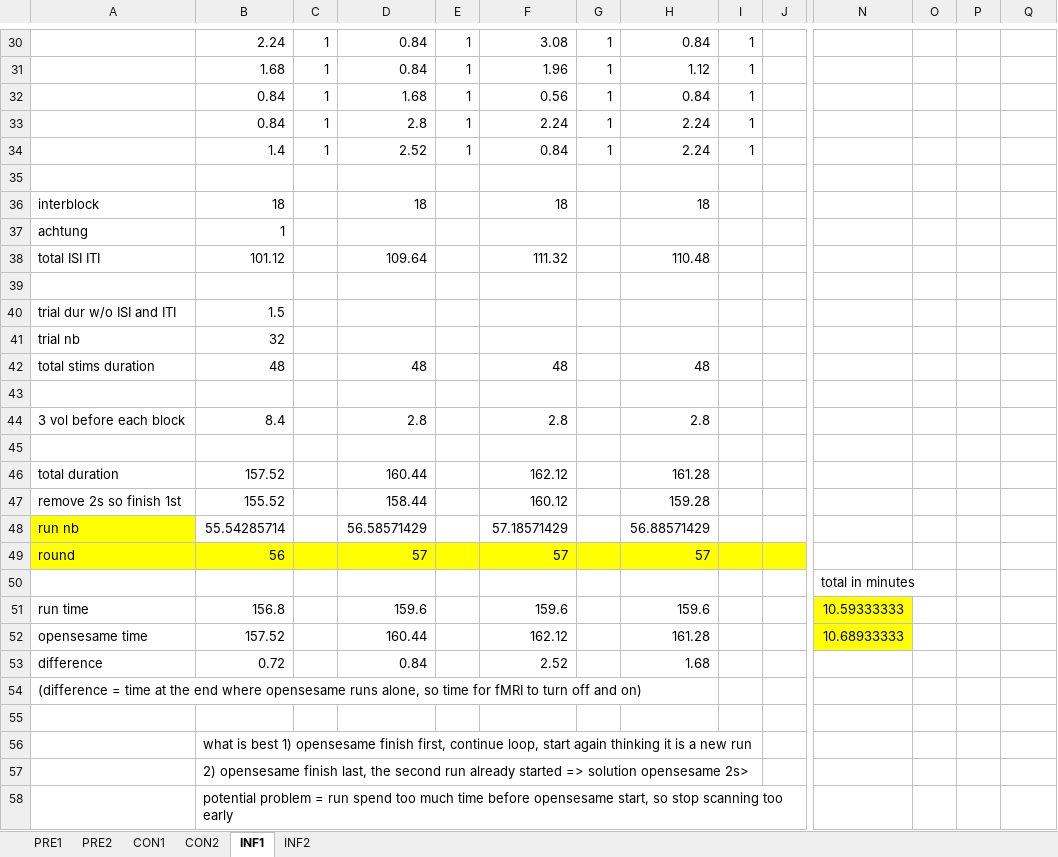
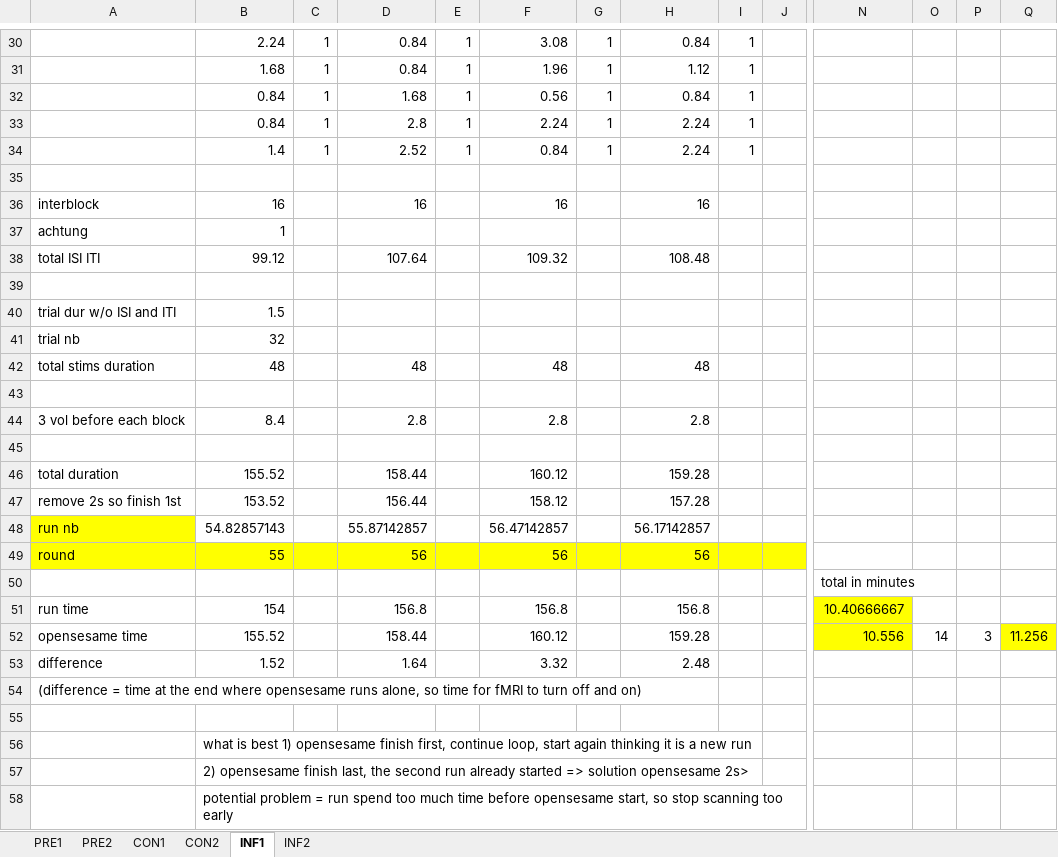
Before and after one commit to FlorianLeprevost/SemLink, an Excel workbook: timesv5.xlsx, sheet INF1, drawn as a sheet; only a part is shown, gaps mark what is left out; values as stored, in another font and other column widths than the file's, no borders; removed rows and columns are numbered as before the commit, all else as after; rows hold the shown columns only; the diff names each change by its address in the sheet, - before the commit and + after, or states it on an @@ line.

Commit message:
change backend and correct times

```diff
--- a/timesv5.xlsx (sheet INF1)
+++ b/timesv5.xlsx (sheet INF1)
-row 36: interblock | 18 |  | 18 |  | 18 |  | 18
+row 36: interblock | 16 |  | 16 |  | 16 |  | 16
-row 38: total ISI ITI | 101.12 |  | 109.64 |  | 111.32 |  | 110.48
+row 38: total ISI ITI | 99.12 |  | 107.64 |  | 109.32 |  | 108.48
-row 46: total duration | 157.52 |  | 160.44 |  | 162.12 |  | 161.28
-A46: remove 2s so finish 1st
+A46: total duration
-row 48: run nb | 55.54285714 |  | 56.58571429 |  | 57.18571429 |  | 56.88571429
-row 49: round | 56 |  | 57 |  | 57 |  | 57
+row 47: remove 2s so finish 1st | 153.52 |  | 156.44 |  | 158.12 |  | 157.28
+row 48: run nb | 54.82857143 |  | 55.87142857 |  | 56.47142857 |  | 56.17142857
+row 49: round | 55 |  | 56 |  | 56 |  | 56
-row 51: run time | 156.8 |  | 159.6 |  | 159.6 |  | 159.6 |  |  | 10.59333333
-row 52: opensesame time | 157.52 |  | 160.44 |  | 162.12 |  | 161.28 |  |  | 10.68933333
-row 53: difference | 0.72 |  | 0.84 |  | 2.52 |  | 1.68
+row 51: run time | 154 |  | 156.8 |  | 156.8 |  | 156.8 |  |  | 10.40666667
+row 52: opensesame time | 155.52 |  | 158.44 |  | 160.12 |  | 159.28 |  |  | 10.556 | 14 | 3 | 11.256
+row 53: difference | 1.52 |  | 1.64 |  | 3.32 |  | 2.48
```
Also changed, not shown: sheet PRE1, sheet PRE2, sheet INF2, sheet CON2, sheet CON1, formulas that keep their value, 16 other files.
